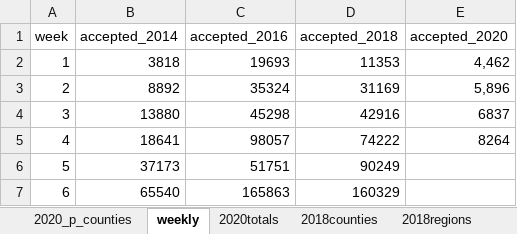
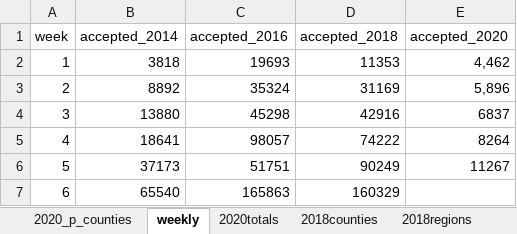
Before and after one commit to striblab/20200125-early_vote, an Excel workbook: sources/data/maindata.xlsx, sheet weekly, drawn as a sheet; values as stored, in another font and other column widths than the file's, no borders; the diff names each change by its address in the sheet, - before the commit and + after, or states it on an @@ line.

```diff
--- a/sources/data/maindata.xlsx (sheet weekly)
+++ b/sources/data/maindata.xlsx (sheet weekly)
-E6 (accepted_2020): (empty)
+E6 (accepted_2020): 11267
```
Also changed, not shown: 4 other files.
